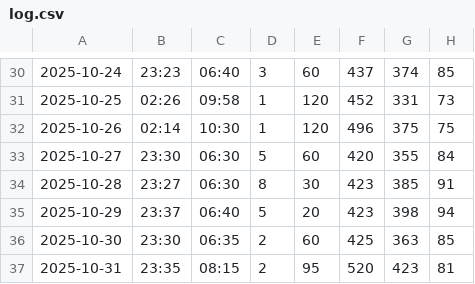
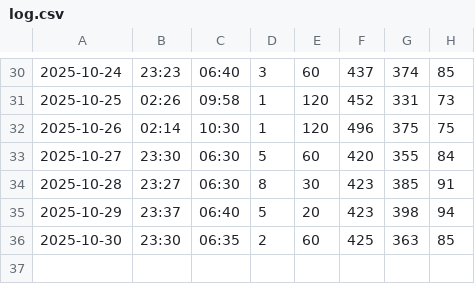
Before and after one commit to jackma-00/shuteye, a CSV file: data/log.csv, drawn as a sheet; only a part is shown, gaps mark what is left out; the diff names each change by its address in the sheet, - before the commit and + after, or states it on an @@ line.

Commit message:
Fix duplicate entry for sleep log on 2025-10-31

```diff
--- a/data/log.csv
+++ b/data/log.csv
-row 37: 2025-10-31 | 23:35 | 08:15 | 2 | 95 | 520 | 423 | 81
```
